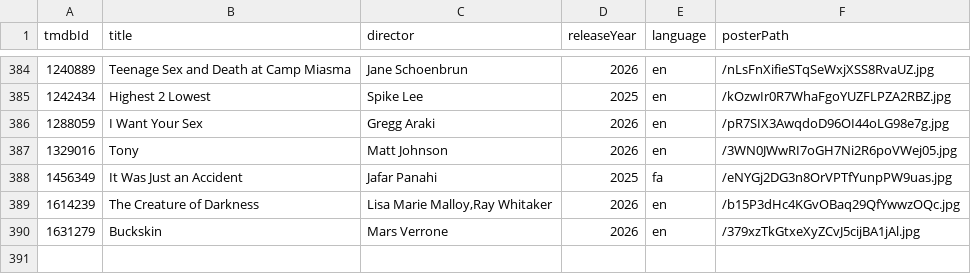
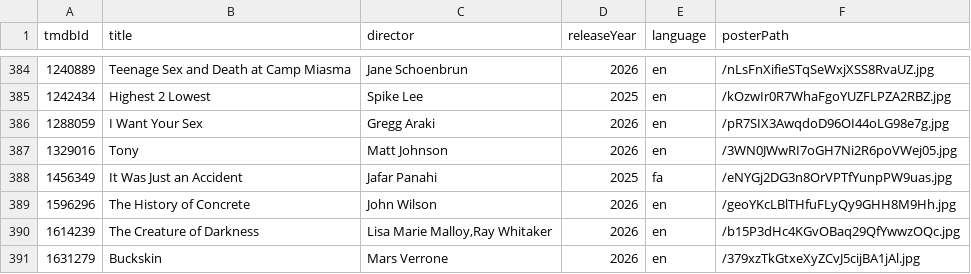
Before and after one commit to shreshthkhilani/shreshth-filmstruck, a CSV file: data/films.csv, drawn as a sheet; only a part is shown, gaps mark what is left out.

Commit message:
Add The History of Concrete

```diff
--- a/data/films.csv
+++ b/data/films.csv
@@ -388,2 +388,3 @@ tmdbId,title,director,releaseYear,language,posterPath
 1456349,It Was Just an Accident,Jafar Panahi,2025,fa,/eNYGj2DG3n8OrVPTfYunpPW9uas.jpg
+1596296,The History of Concrete,John Wilson,2026,en,/geoYKcLBlTHfuFLyQy9GHH8M9Hh.jpg
 1614239,The Creature of Darkness,"Lisa Marie Malloy,Ray Whitaker",2026,en,/b15P3dHc4KGvOBaq29QfYwwzOQc.jpg
```
Also changed, not shown: data/log.csv, data/stats.csv.
